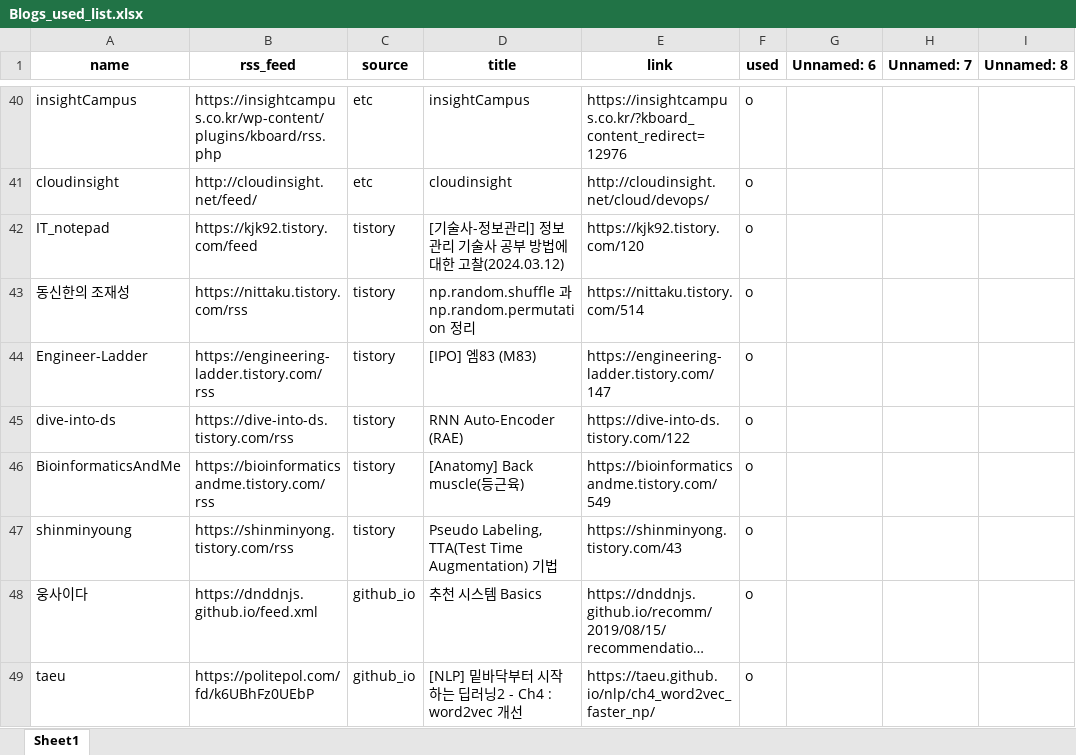
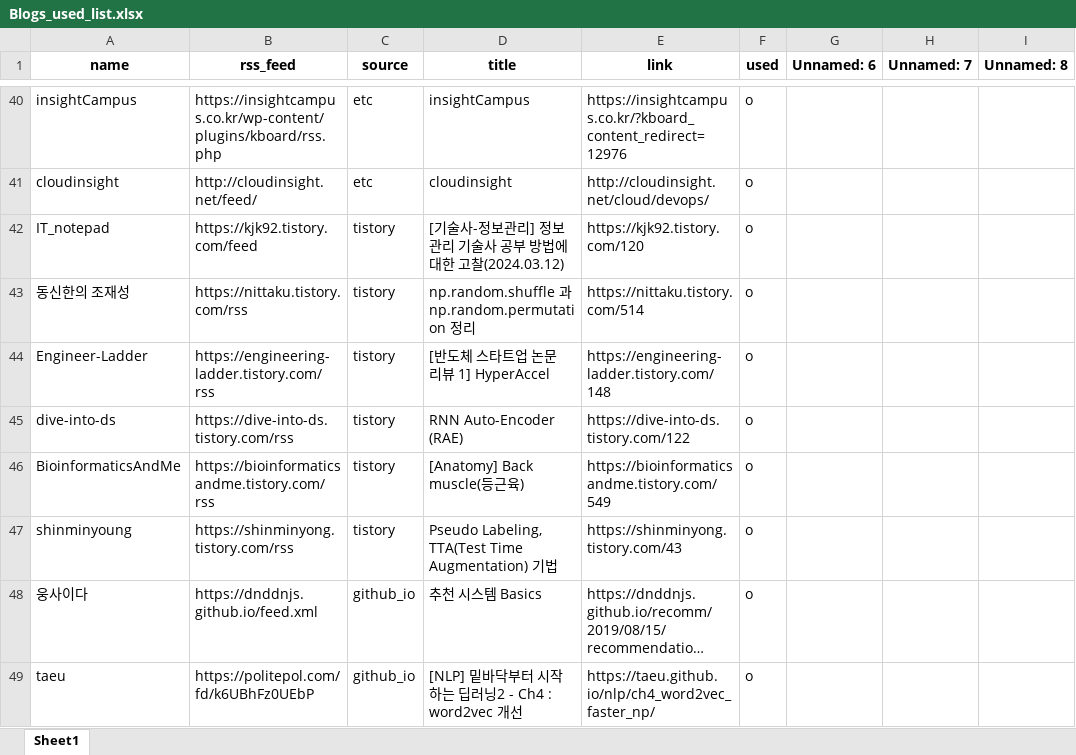
Before and after one commit to ainsuotain/today-mlblog-bot, an Excel workbook: Blogs_used_list.xlsx, sheet Sheet1, drawn as a sheet; only a part is shown, gaps mark what is left out; long unchanged cells end in …; values as stored, in another font and other column widths than the file's, no borders; the diff names each change by its address in the sheet, - before the commit and + after, or states it on an @@ line.

Commit message:
Auto - Update data with bot!

```diff
--- a/Blogs_used_list.xlsx (sheet Sheet1)
+++ b/Blogs_used_list.xlsx (sheet Sheet1)
-D44 (title): [IPO] 엠83 (M83)
+D44 (title): [반도체 스타트업 논문 리뷰 1] HyperAccel
-E44 (link): https://engineering-ladder.tistory.com/147
+E44 (link): https://engineering-ladder.tistory.com/148
```
Also changed, not shown: 1 other file.
